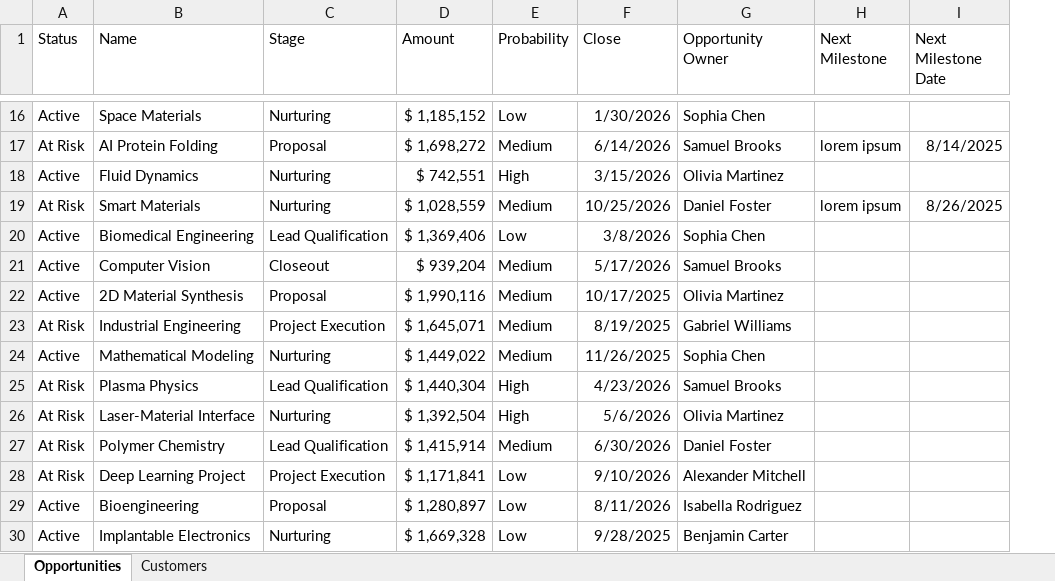
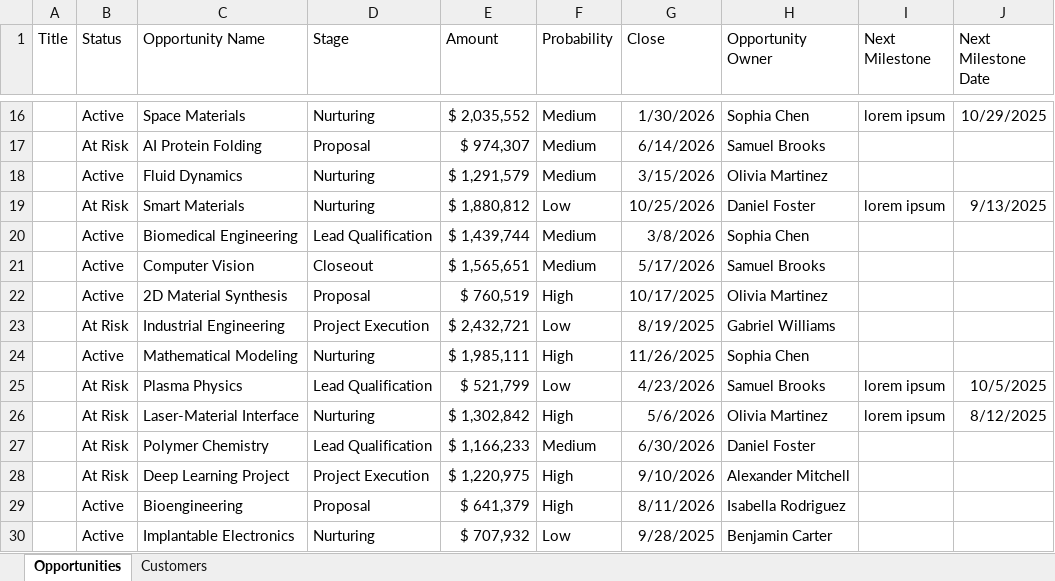
Before and after one commit to pgaljan/funneler, an Excel workbook: templates/template.xlsx, sheet Opportunities, drawn as a sheet; only a part is shown, gaps mark what is left out; values as stored, in another font and other column widths than the file's, no borders; table styles not drawn; addresses are those after the commit; the diff covers the shown part only; the diff names each change by its address in the sheet, - before the commit and + after, or states it on an @@ line.

```diff
--- a/templates/template.xlsx (sheet Opportunities)
+++ b/templates/template.xlsx (sheet Opportunities)
+column A (Title), empty
-C1: Name
+C1: Opportunity Name
-E16 (Amount): $ 1,185,152
+E16 (Amount): $ 2,035,552
-F16 (Probability): Low
+F16 (Probability): Medium
-I16 (Next Milestone): (empty)
+I16 (Next Milestone): lorem ipsum
-J16 (Next Milestone Date): (empty)
+J16 (Next Milestone Date): 10/29/2025
-E17 (Amount): $ 1,698,272
+E17 (Amount): $ 974,307
-I17 (Next Milestone): lorem ipsum
+I17 (Next Milestone): (empty)
-J17 (Next Milestone Date): 8/14/2025
+J17 (Next Milestone Date): (empty)
-E18 (Amount): $ 742,551
+E18 (Amount): $ 1,291,579
-F18 (Probability): High
+F18 (Probability): Medium
-E19 (Amount): $ 1,028,559
+E19 (Amount): $ 1,880,812
-F19 (Probability): Medium
+F19 (Probability): Low
-J19 (Next Milestone Date): 8/26/2025
+J19 (Next Milestone Date): 9/13/2025
-E20 (Amount): $ 1,369,406
+E20 (Amount): $ 1,439,744
-F20 (Probability): Low
+F20 (Probability): Medium
-E21 (Amount): $ 939,204
+E21 (Amount): $ 1,565,651
-E22 (Amount): $ 1,990,116
+E22 (Amount): $ 760,519
-F22 (Probability): Medium
+F22 (Probability): High
-E23 (Amount): $ 1,645,071
+E23 (Amount): $ 2,432,721
-F23 (Probability): Medium
+F23 (Probability): Low
-E24 (Amount): $ 1,449,022
+E24 (Amount): $ 1,985,111
-F24 (Probability): Medium
+F24 (Probability): High
-E25 (Amount): $ 1,440,304
+E25 (Amount): $ 521,799
-F25 (Probability): High
+F25 (Probability): Low
-I25:I26 (Next Milestone): (empty)
+I25:I26 (Next Milestone): lorem ipsum
-J25 (Next Milestone Date): (empty)
+J25 (Next Milestone Date): 10/5/2025
-E26 (Amount): $ 1,392,504
+E26 (Amount): $ 1,302,842
-J26 (Next Milestone Date): (empty)
+J26 (Next Milestone Date): 8/12/2025
-E27 (Amount): $ 1,415,914
+E27 (Amount): $ 1,166,233
-E28 (Amount): $ 1,171,841
+E28 (Amount): $ 1,220,975
-F28:F29 (Probability): Low
+F28:F29 (Probability): High
-E29 (Amount): $ 1,280,897
+E29 (Amount): $ 641,379
-E30 (Amount): $ 1,669,328
+E30 (Amount): $ 707,932
```
Also changed, not shown: 43 edited cells elsewhere in this sheet, sheet Customers, Sales Funnel SharePoint.xlsx, 13 other files.
